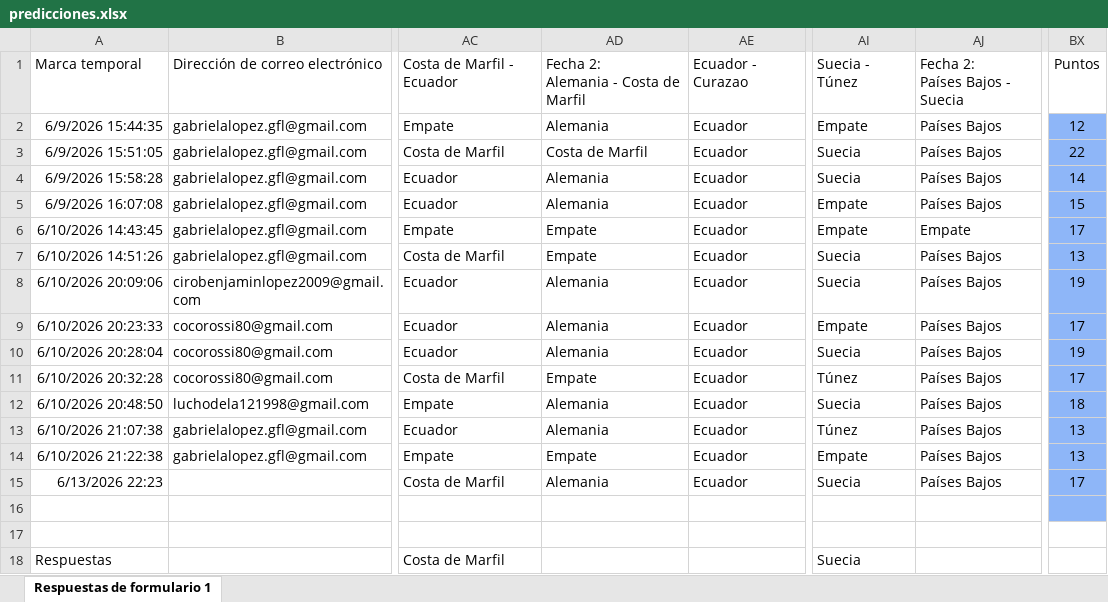
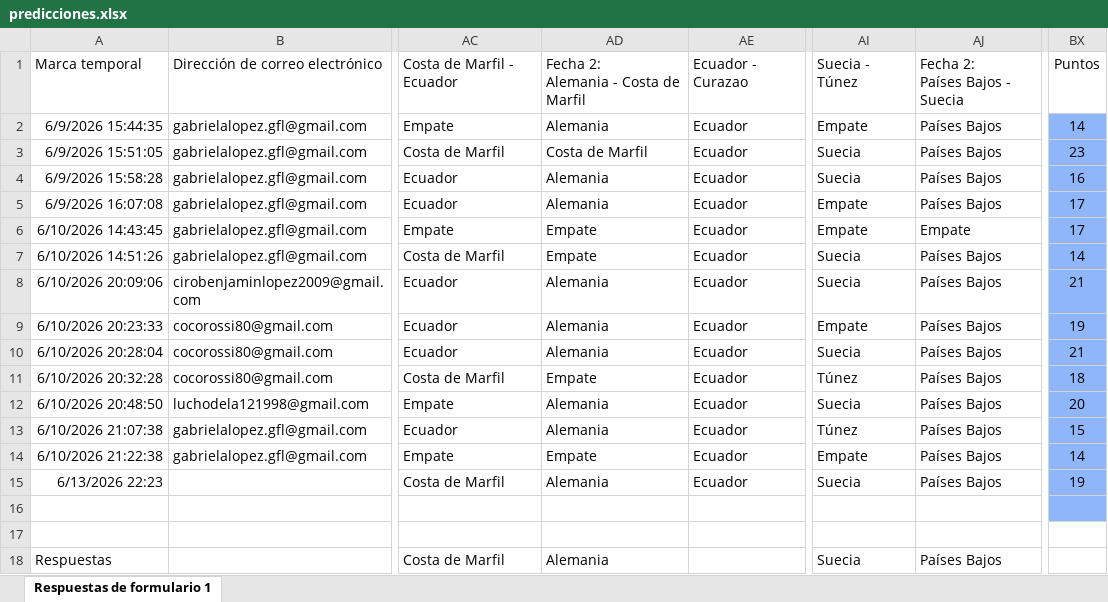
Before and after one commit to Ciro-Lopez/Tabla-mundial, an Excel workbook: predicciones.xlsx, sheet Respuestas de formulario 1, drawn as a sheet; only a part is shown, gaps mark what is left out; values as stored, in another font and other column widths than the file's, no borders; conditional formats and table styles not drawn; the diff names each change by its address in the sheet, - before the commit and + after, or states it on an @@ line.

```diff
--- a/predicciones.xlsx (sheet Respuestas de formulario 1)
+++ b/predicciones.xlsx (sheet Respuestas de formulario 1)
-BX2: 12
+BX2: 14
-BX3: 22
+BX3: 23
-BX4: 14
+BX4: 16
-BX5: 15
+BX5: 17
-BX7: 13
+BX7: 14
-BX8: 19
+BX8: 21
-BX9: 17
+BX9: 19
-BX10: 19
+BX10: 21
-BX11: 17
+BX11: 18
-BX12: 18
+BX12: 20
-BX13: 13
+BX13: 15
-BX14: 13
+BX14: 14
-BX15: 17
+BX15: 19
-AD18: (empty)
+AD18: Alemania
-AJ18: (empty)
+AJ18: Países Bajos
```
Also changed, not shown: 1 other file.
